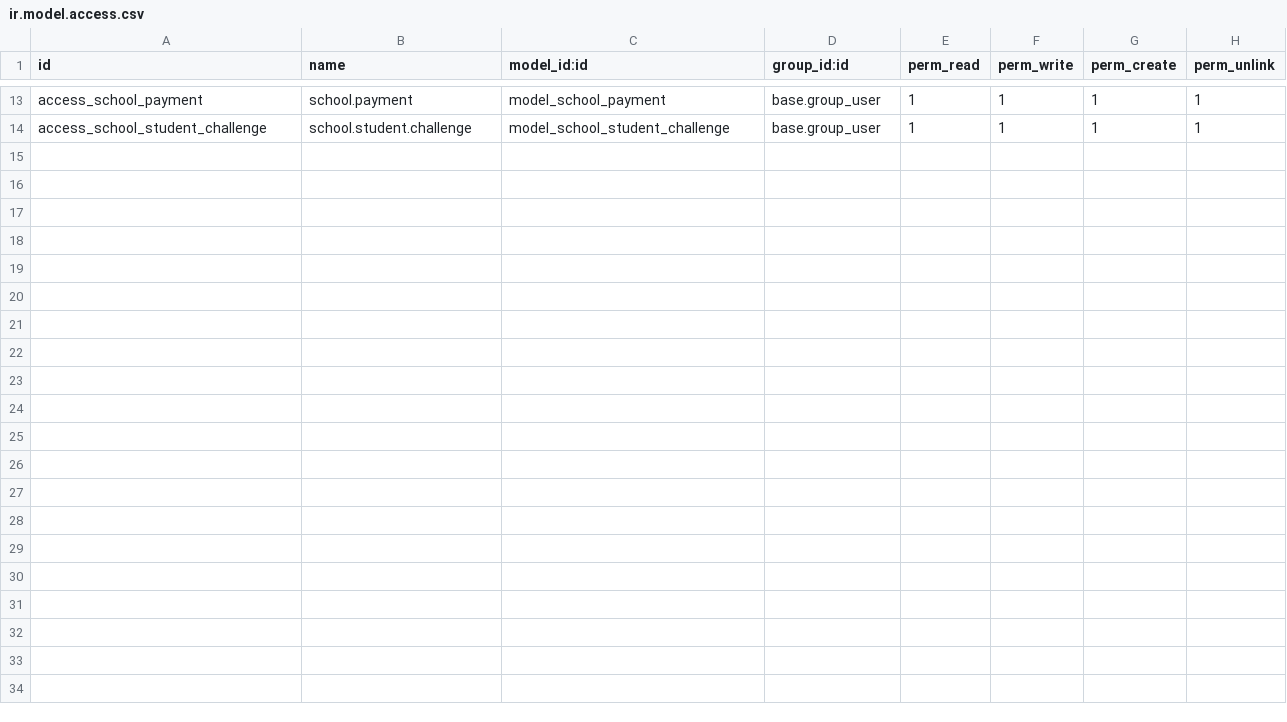
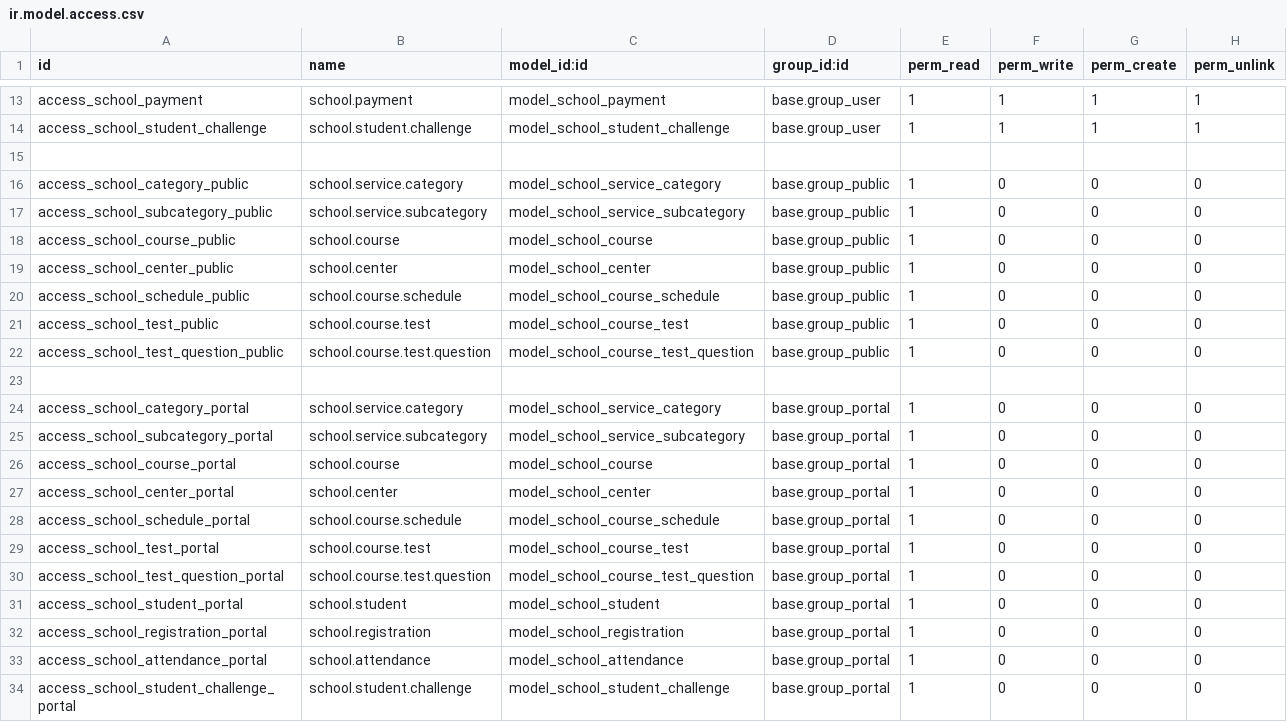
Before and after one commit to S1nju/deploily-odoo, a CSV file: src/school_management_dz/security/ir.model.access.csv, drawn as a sheet; only a part is shown, gaps mark what is left out; the diff names each change by its address in the sheet, - before the commit and + after, or states it on an @@ line.

Commit message:
Configure strict portal read access control lists and domain filtering

```diff
--- a/src/school_management_dz/security/ir.model.access.csv
+++ b/src/school_management_dz/security/ir.model.access.csv
+row 15: (empty)
+row 16: access_school_category_public | school.service.category | model_school_service_category | base.group_public | 1 | 0 | 0 | 0
+row 17: access_school_subcategory_public | school.service.subcategory | model_school_service_subcategory | base.group_public | 1 | 0 | 0 | 0
+row 18: access_school_course_public | school.course | model_school_course | base.group_public | 1 | 0 | 0 | 0
+row 19: access_school_center_public | school.center | model_school_center | base.group_public | 1 | 0 | 0 | 0
+row 20: access_school_schedule_public | school.course.schedule | model_school_course_schedule | base.group_public | 1 | 0 | 0 | 0
+row 21: access_school_test_public | school.course.test | model_school_course_test | base.group_public | 1 | 0 | 0 | 0
+row 22: access_school_test_question_public | school.course.test.question | model_school_course_test_question | base.group_public | 1 | 0 | 0 | 0
+row 23: (empty)
+row 24: access_school_category_portal | school.service.category | model_school_service_category | base.group_portal | 1 | 0 | 0 | 0
+row 25: access_school_subcategory_portal | school.service.subcategory | model_school_service_subcategory | base.group_portal | 1 | 0 | 0 | 0
+row 26: access_school_course_portal | school.course | model_school_course | base.group_portal | 1 | 0 | 0 | 0
+row 27: access_school_center_portal | school.center | model_school_center | base.group_portal | 1 | 0 | 0 | 0
+row 28: access_school_schedule_portal | school.course.schedule | model_school_course_schedule | base.group_portal | 1 | 0 | 0 | 0
+row 29: access_school_test_portal | school.course.test | model_school_course_test | base.group_portal | 1 | 0 | 0 | 0
+row 30: access_school_test_question_portal | school.course.test.question | model_school_course_test_question | base.group_portal | 1 | 0 | 0 | 0
+row 31: access_school_student_portal | school.student | model_school_student | base.group_portal | 1 | 0 | 0 | 0
+row 32: access_school_registration_portal | school.registration | model_school_registration | base.group_portal | 1 | 0 | 0 | 0
+row 33: access_school_attendance_portal | school.attendance | model_school_attendance | base.group_portal | 1 | 0 | 0 | 0
+row 34: access_school_student_challenge_portal | school.student.challenge | model_school_student_challenge | base.group_portal | 1 | 0 | 0 | 0
```
Also changed, not shown: 1 other file.
